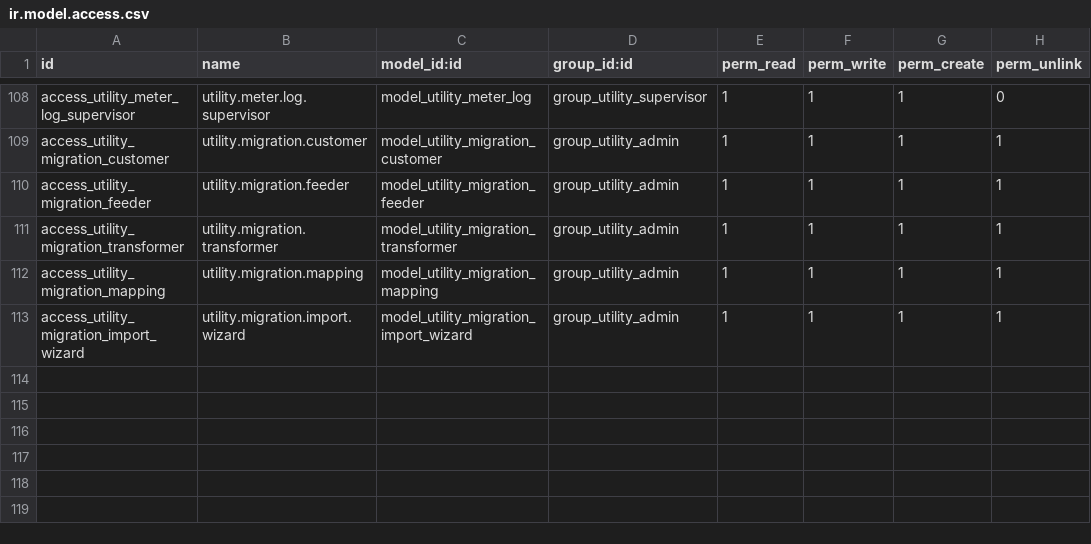
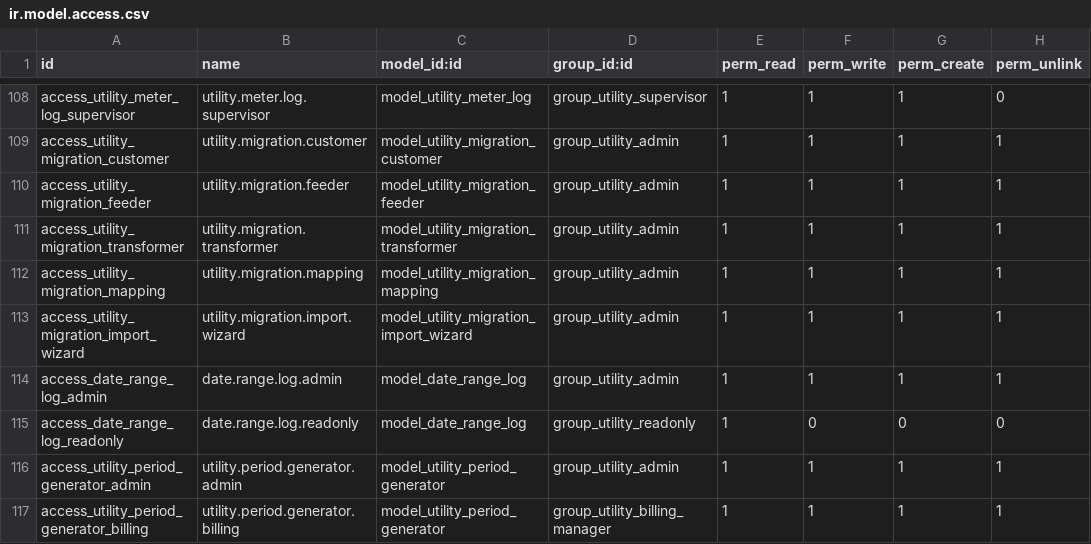
Before and after one commit to Mersaal8484/Billing, a CSV file: utility_core/security/ir.model.access.csv, drawn as a sheet; only a part is shown, gaps mark what is left out.

Commit message:
erp ---------------- DateRange 1

```diff
--- a/utility_core/security/ir.model.access.csv
+++ b/utility_core/security/ir.model.access.csv
@@ -113 +113,5 @@ access_utility_migration_mapping,utility.migration.mapping,model_utility_migrati
 access_utility_migration_import_wizard,utility.migration.import.wizard,model_utility_migration_import_wizard,group_utility_admin,1,1,1,1
+access_date_range_log_admin,date.range.log.admin,model_date_range_log,group_utility_admin,1,1,1,1
+access_date_range_log_readonly,date.range.log.readonly,model_date_range_log,group_utility_readonly,1,0,0,0
+access_utility_period_generator_admin,utility.period.generator.admin,model_utility_period_generator,group_utility_admin,1,1,1,1
+access_utility_period_generator_billing,utility.period.generator.billing,model_utility_period_generator,group_utility_billing_manager,1,1,1,1
```
Also changed, not shown: 18 other files.
